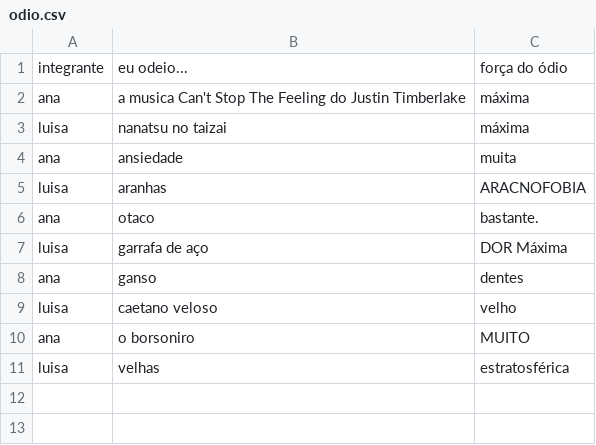
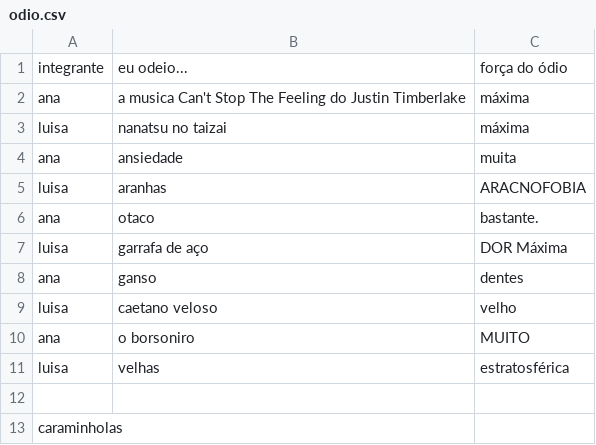
Before and after one commit to CTISM-Prof-Henry/odios-pikachuwu, a CSV file: project/odio.csv, drawn as a sheet; the diff names each change by its address in the sheet, - before the commit and + after, or states it on an @@ line.

```diff
--- a/project/odio.csv
+++ b/project/odio.csv
+row 12: (empty)
+row 13: caraminholas
```
